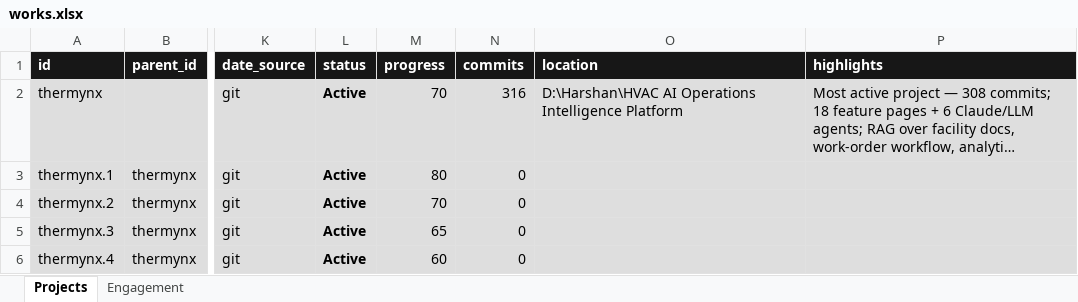
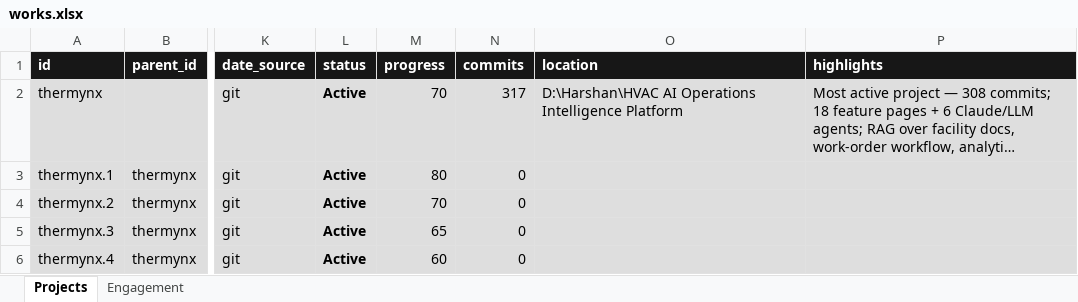
Before and after one commit to Kimosabey/graylinx-X-harshan, an Excel workbook: works.xlsx, sheet Projects, drawn as a sheet; only a part is shown, gaps mark what is left out; long unchanged cells end in …; values as stored, in another font and other column widths than the file's, no borders; the diff names each change by its address in the sheet, - before the commit and + after, or states it on an @@ line.

```diff
--- a/works.xlsx (sheet Projects)
+++ b/works.xlsx (sheet Projects)
-N2 (commits): 316
+N2 (commits): 317
```
Also changed, not shown: 4 other files.
